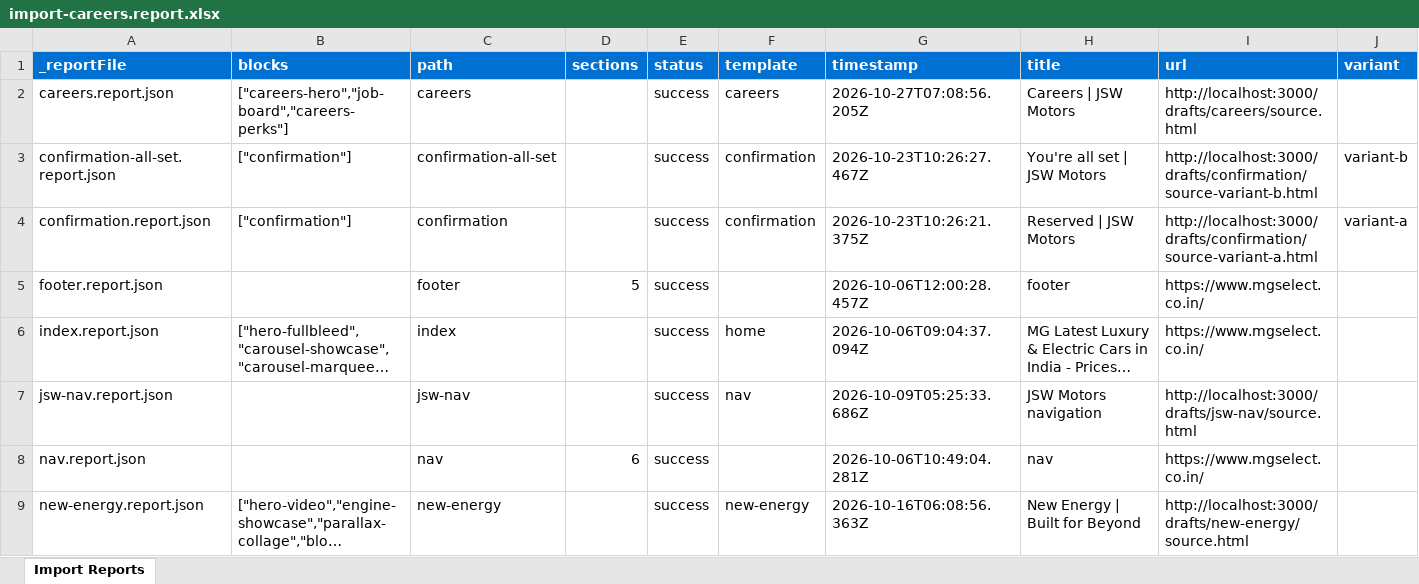
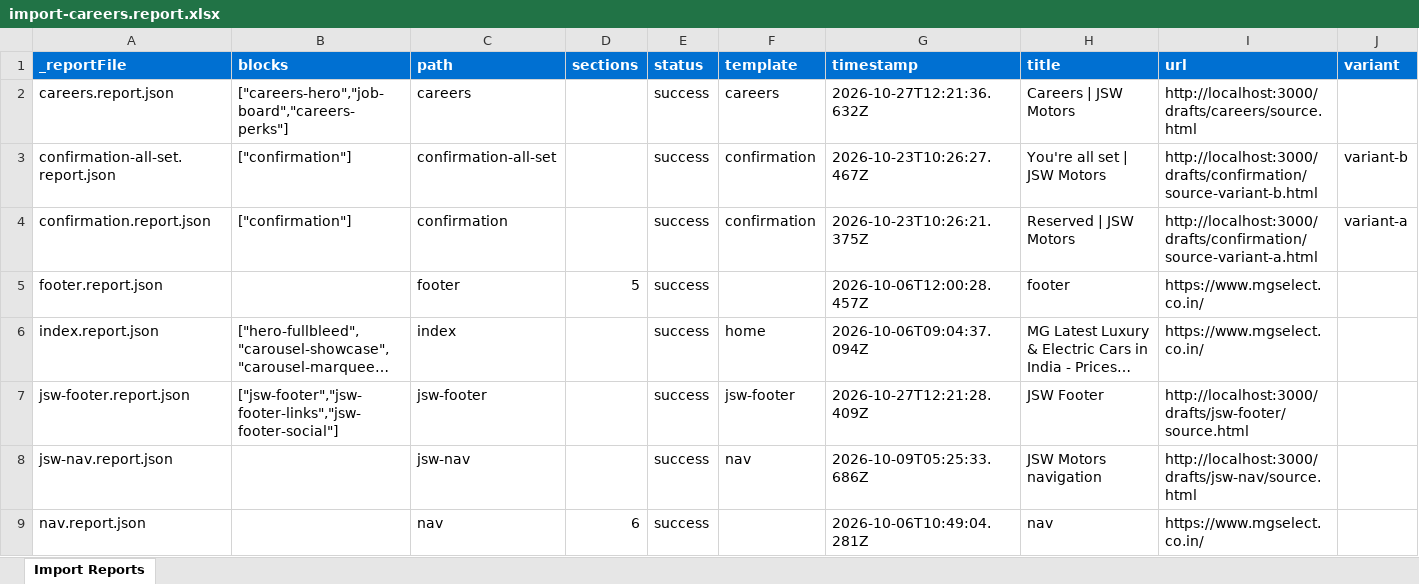
Before and after one commit to Tanish2879/eds-idx, an Excel workbook: tools/importer/reports/import-careers.report.xlsx, sheet Import Reports, drawn as a sheet; only a part is shown; the shorter side is filled out with more unchanged rows; long unchanged cells end in …; values as stored, in another font and other column widths than the file's, no borders; the diff names each change by its address in the sheet, - before the commit and + after, or states it on an @@ line.

Commit message:
Add 4 blocks, update importer
Automated migration updates generated by Experience Modernization Agent.

Changed files: 31

```diff
--- a/tools/importer/reports/import-careers.report.xlsx (sheet Import Reports)
+++ b/tools/importer/reports/import-careers.report.xlsx (sheet Import Reports)
-G2 (timestamp): 2026-10-27T07:08:56.205Z
+G2 (timestamp): 2026-10-27T12:21:36.632Z
+row 7: jsw-footer.report.json | ["jsw-footer","jsw-footer-links","jsw-footer-social"] | jsw-footer |  | success | jsw-footer | 2026-10-27T12:21:28.409Z | JSW Footer | http://localhost:3000/drafts/jsw-footer/source.html
```
Also changed, not shown: 30 other files.
